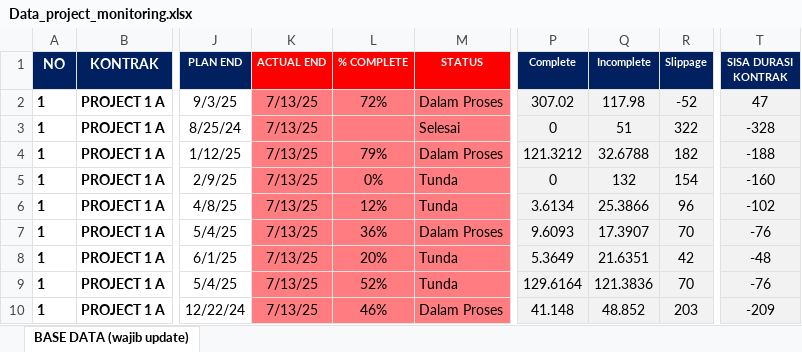
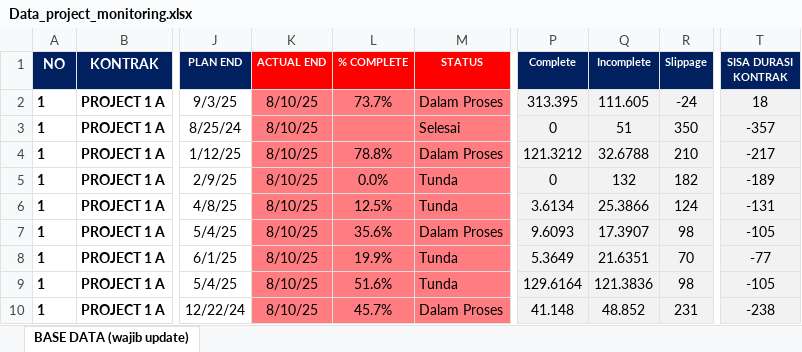
Before and after one commit to quicksxope/Dashboard-New, an Excel workbook: data/Data_project_monitoring.xlsx, sheet BASE DATA (wajib update), drawn as a sheet; only a part is shown, gaps mark what is left out; values as stored, in another font and other column widths than the file's, no borders; conditional formats and table styles not drawn; the diff covers the shown part only; the diff names each change by its address in the sheet, - before the commit and + after, or states it on an @@ line.

Commit message:
Update project_file from dashboard

```diff
--- a/data/Data_project_monitoring.xlsx (sheet BASE DATA (wajib update))
+++ b/data/Data_project_monitoring.xlsx (sheet BASE DATA (wajib update))
-K2:K10 (ACTUAL END): 7/13/25
+K2:K10 (ACTUAL END): 8/10/25
-L2 (% COMPLETE): 72%
+L2 (% COMPLETE): 73.7%
-P2 (Complete): 307.02
+P2 (Complete): 313.395
-Q2 (Incomplete): 117.98
+Q2 (Incomplete): 111.605
-R2 (Slippage): -52
+R2 (Slippage): -24
-T2 (SISA DURASI KONTRAK): 47
+T2 (SISA DURASI KONTRAK): 18
-R3 (Slippage): 322
+R3 (Slippage): 350
-T3 (SISA DURASI KONTRAK): -328
+T3 (SISA DURASI KONTRAK): -357
-L4 (% COMPLETE): 79%
+L4 (% COMPLETE): 78.8%
-R4 (Slippage): 182
+R4 (Slippage): 210
-T4 (SISA DURASI KONTRAK): -188
+T4 (SISA DURASI KONTRAK): -217
-L5 (% COMPLETE): 0%
+L5 (% COMPLETE): 0.0%
-R5 (Slippage): 154
+R5 (Slippage): 182
-T5 (SISA DURASI KONTRAK): -160
+T5 (SISA DURASI KONTRAK): -189
-L6 (% COMPLETE): 12%
+L6 (% COMPLETE): 12.5%
-R6 (Slippage): 96
+R6 (Slippage): 124
-T6 (SISA DURASI KONTRAK): -102
+T6 (SISA DURASI KONTRAK): -131
-L7 (% COMPLETE): 36%
+L7 (% COMPLETE): 35.6%
-R7 (Slippage): 70
+R7 (Slippage): 98
-T7 (SISA DURASI KONTRAK): -76
+T7 (SISA DURASI KONTRAK): -105
-L8 (% COMPLETE): 20%
+L8 (% COMPLETE): 19.9%
-R8 (Slippage): 42
+R8 (Slippage): 70
-T8 (SISA DURASI KONTRAK): -48
+T8 (SISA DURASI KONTRAK): -77
-L9 (% COMPLETE): 52%
+L9 (% COMPLETE): 51.6%
-R9 (Slippage): 70
+R9 (Slippage): 98
-T9 (SISA DURASI KONTRAK): -76
+T9 (SISA DURASI KONTRAK): -105
-L10 (% COMPLETE): 46%
+L10 (% COMPLETE): 45.7%
-R10 (Slippage): 203
+R10 (Slippage): 231
-T10 (SISA DURASI KONTRAK): -209
+T10 (SISA DURASI KONTRAK): -238
```
Also changed, not shown: 535 edited cells elsewhere in this sheet.
